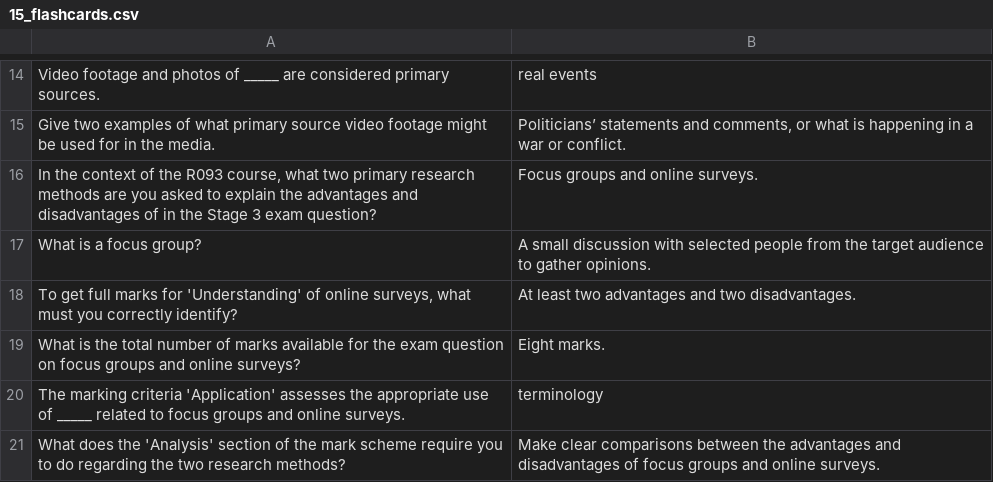
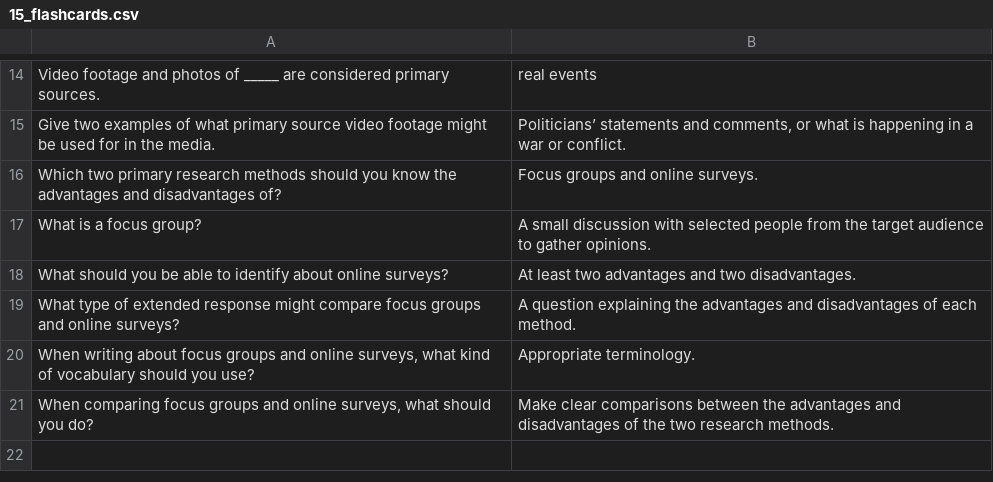
Before and after one commit to jconnolly84/imedia, a CSV file: 15_flashcards.csv, drawn as a sheet; only a part is shown, gaps mark what is left out.

```diff
--- a/15_flashcards.csv
+++ b/15_flashcards.csv
@@ -15,7 +15,7 @@ Video footage and photos of _____ are considered primary sources.,real events
 Give two examples of what primary source video footage might be used for in the media.,"Politicians’ statements and comments, or what is happening in a war or conflict."
-"In the context of the R093 course, what two primary research methods are you asked to explain the advantages and disadvantages of in the Stage 3 exam question?",Focus groups and online surveys.
+Which two primary research methods should you know the advantages and disadvantages of?,Focus groups and online surveys.
 What is a focus group?,A small discussion with selected people from the target audience to gather opinions.
-"To get full marks for 'Understanding' of online surveys, what must you correctly identify?",At least two advantages and two disadvantages.
-What is the total number of marks available for the exam question on focus groups and online surveys?,Eight marks.
-The marking criteria 'Application' assesses the appropriate use of _____ related to focus groups and online surveys.,terminology
-What does the 'Analysis' section of the mark scheme require you to do regarding the two research methods?,Make clear comparisons between the advantages and disadvantages of focus groups and online surveys.
+What should you be able to identify about online surveys?,At least two advantages and two disadvantages.
+What type of extended response might compare focus groups and online surveys?,A question explaining the advantages and disadvantages of each method.
+"When writing about focus groups and online surveys, what kind of vocabulary should you use?",Appropriate terminology.
+"When comparing focus groups and online surveys, what should you do?",Make clear comparisons between the advantages and disadvantages of the two research methods.
```
Also changed, not shown: 05_flashcards.csv, 09_flashcards.csv, 13 other files.
